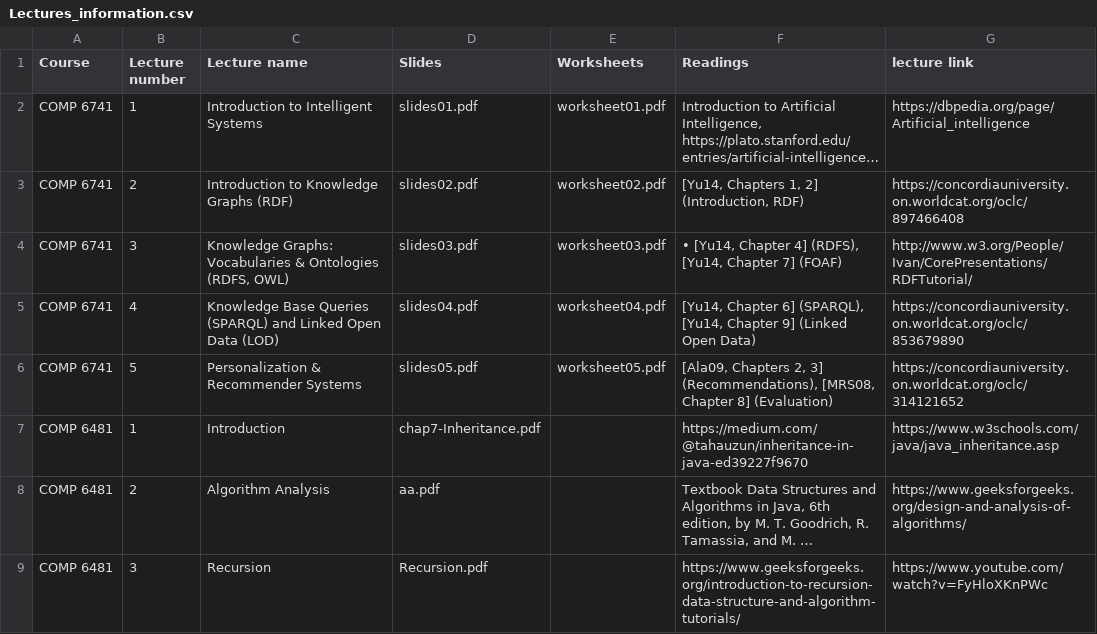
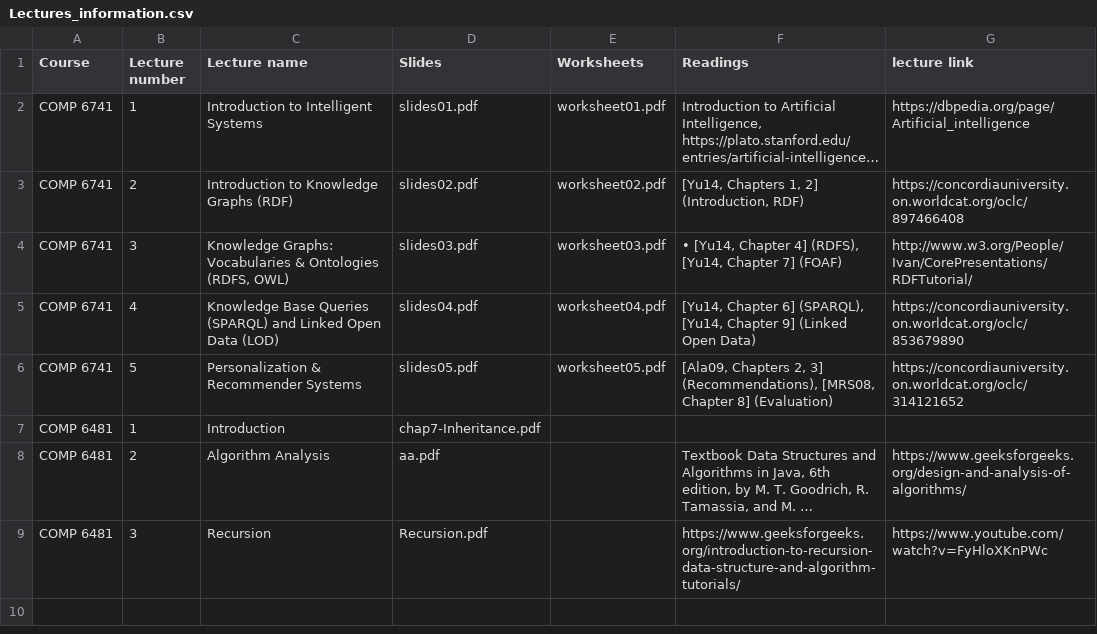
Before and after one commit to saurabhs679/Roboprof-Chatbot-COMP-6741-Project, a CSV file: Lectures_information.csv, drawn as a sheet; long unchanged cells end in …; the diff names each change by its address in the sheet, - before the commit and + after, or states it on an @@ line.

Commit message:
Add files via upload

```diff
--- a/Lectures_information.csv
+++ b/Lectures_information.csv
-F7 (Readings): https://medium.com/@tahauzun/inheritance-in-java-ed39227f9670
+F7 (Readings): (empty)
-G7 (lecture link): https://www.w3schools.com/java/java_inheritance.asp
+G7 (lecture link): (empty)
```
